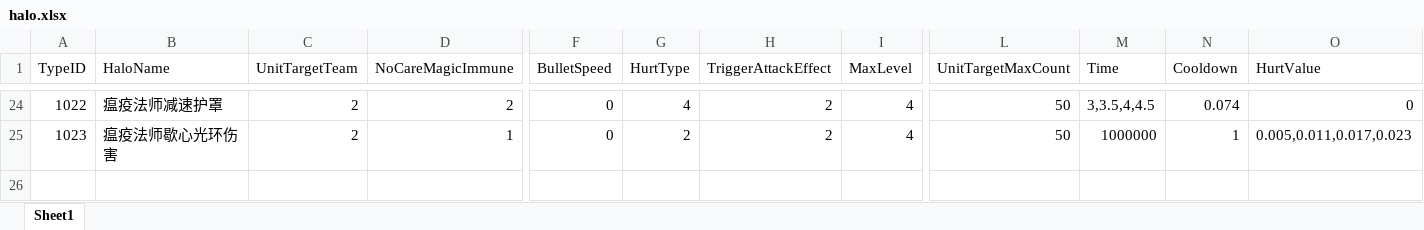
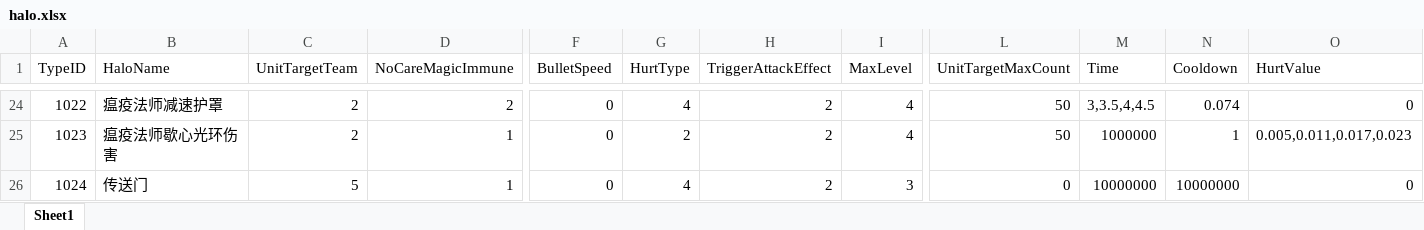
Before and after one commit to lvshiling/dotanet, an Excel workbook: bin/conf/halo.xlsx, sheet Sheet1, drawn as a sheet; only a part is shown, gaps mark what is left out; values as stored, in another font and other column widths than the file's, no borders; rows hold the shown columns only; the diff names each change by its address in the sheet, - before the commit and + after, or states it on an @@ line.

```diff
--- a/bin/conf/halo.xlsx (sheet Sheet1)
+++ b/bin/conf/halo.xlsx (sheet Sheet1)
+row 26: 1024 | 传送门 | 5 | 1 | 0 | 4 | 2 | 3 | 0 | 10000000 | 10000000 | 0
```
Also changed, not shown: 3 other files.
